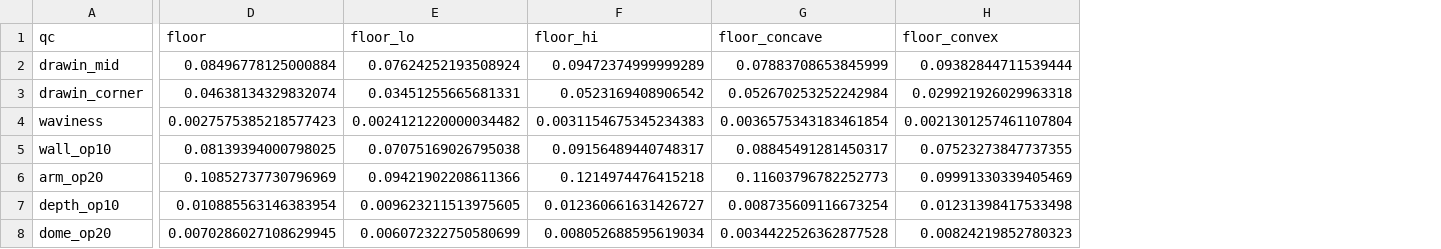
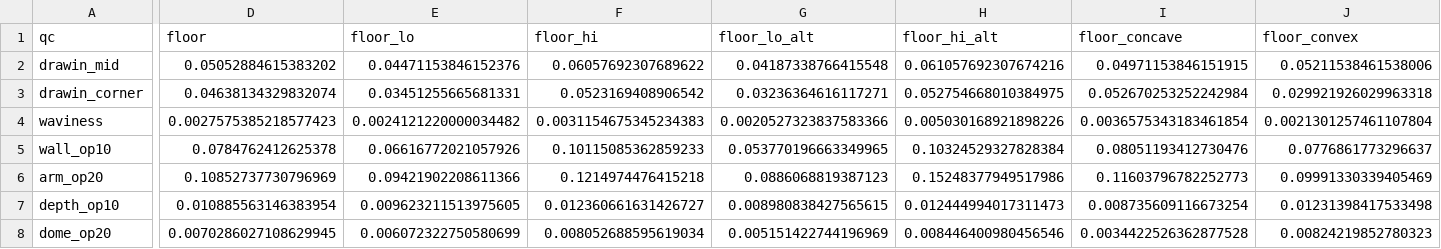
Before and after one commit to htcanseven/Claude, a CSV file: results/alt_floor.csv, drawn as a sheet; only a part is shown, gaps mark what is left out; addresses are those after the commit; the diff covers the shown part only; the diff names each change by its address in the sheet, - before the commit and + after, or states it on an @@ line.

```diff
--- a/results/alt_floor.csv
+++ b/results/alt_floor.csv
+column G (floor_lo_alt), rows 2-8: 0.04187338766415548 | 0.03236364616117271 | 0.0020527323837583366 | 0.053770196663349965 | 0.0886068819387123 | 0.008980838427565615 | 0.005151422744196969
+column H (floor_hi_alt), rows 2-8: 0.061057692307674216 | 0.052754668010384975 | 0.005030168921898226 | 0.10324529327828384 | 0.15248377949517986 | 0.012444994017311473 | 0.008446400980456546
-D2 (floor): 0.08496778125000884
+D2 (floor): 0.05052884615383202
-E2 (floor_lo): 0.07624252193508924
+E2 (floor_lo): 0.04471153846152376
-F2 (floor_hi): 0.09472374999999289
+F2 (floor_hi): 0.06057692307689622
-I2 (floor_concave): 0.07883708653845999
+I2 (floor_concave): 0.04971153846151915
-J2 (floor_convex): 0.09382844711539444
+J2 (floor_convex): 0.05211538461538006
-D5 (floor): 0.08139394000798025
+D5 (floor): 0.0784762412625378
-E5 (floor_lo): 0.07075169026795038
+E5 (floor_lo): 0.06616772021057926
-F5 (floor_hi): 0.09156489440748317
+F5 (floor_hi): 0.10115085362859233
-I5 (floor_concave): 0.08845491281450317
+I5 (floor_concave): 0.08051193412730476
-J5 (floor_convex): 0.07523273847737355
+J5 (floor_convex): 0.0776861773296637
```
Also changed, not shown: 2 edited cells elsewhere in this file, results/alt_effects.csv, results/alt_mrc.csv, 32 other files.
